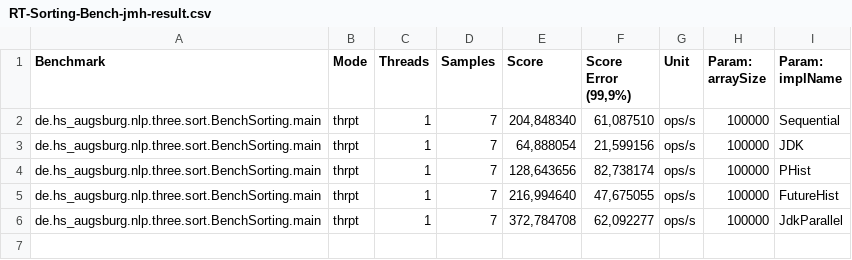
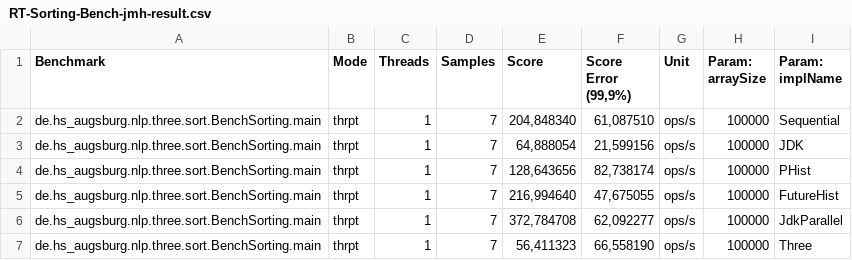
Before and after one commit to PeerM/concurrency_jvm, a CSV file: java/doc/three/RT-Sorting-Bench-jmh-result.csv, drawn as a sheet.

```diff
--- a/java/doc/three/RT-Sorting-Bench-jmh-result.csv
+++ b/java/doc/three/RT-Sorting-Bench-jmh-result.csv
@@ -6 +6,2 @@
 "de.hs_augsburg.nlp.three.sort.BenchSorting.main","thrpt",1,7,"372,784708","62,092277","ops/s",100000,JdkParallel
+"de.hs_augsburg.nlp.three.sort.BenchSorting.main","thrpt",1,7,"56,411323","66,558190","ops/s",100000,Three
```
Also changed, not shown: java/doc/three/RT-Sorting-Bench-small-jmh-result.csv, java/doc/three/i5-2core-Sorting-Bench-jmh-result.csv, 5 other files.
